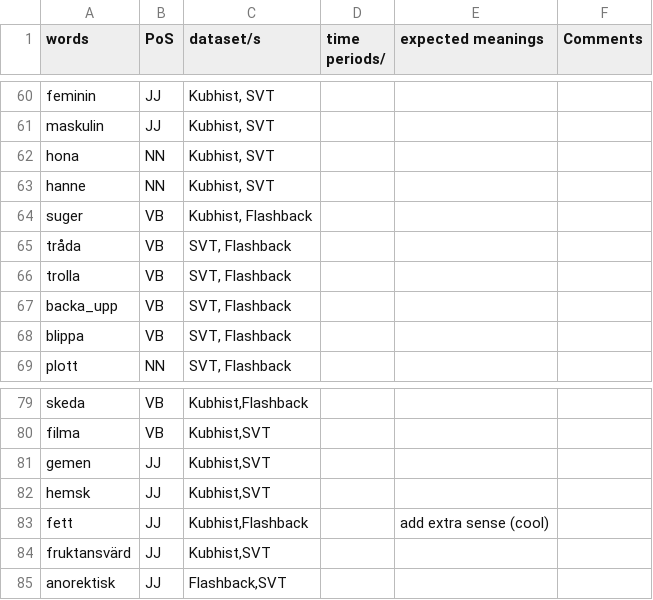
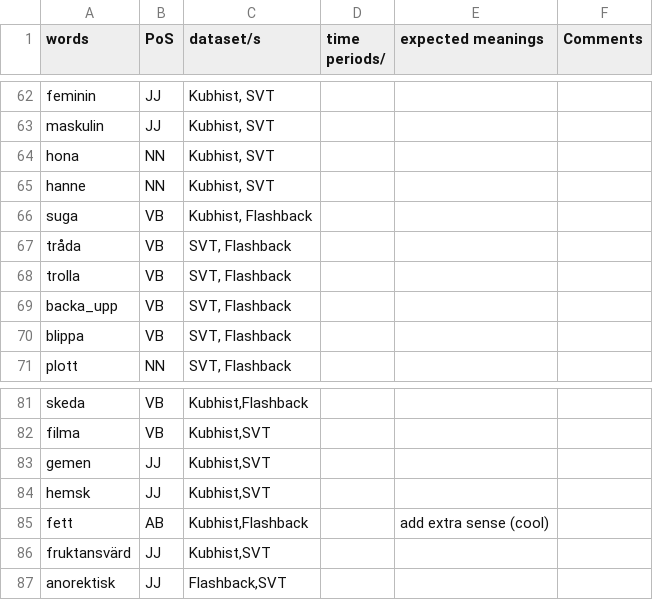
Before and after one commit to felixhultin/sampling-for-literary-studies, a TSV file: mtp_target_words.tsv, drawn as a sheet; only a part is shown, gaps mark what is left out; the diff covers the shown part only.

Commit message:
updated target word list

```diff
--- a/mtp_target_words.tsv
+++ b/mtp_target_words.tsv
@@ -63,3 +65,3 @@ hona	NN	Kubhist, SVT
 hanne	NN	Kubhist, SVT			
-suger	VB	Kubhist, Flashback			
+suga	VB	Kubhist, Flashback			
 tråda	VB	SVT, Flashback			
@@ -82,3 +84,3 @@ gemen	JJ	Kubhist,SVT
 hemsk	JJ	Kubhist,SVT			
-fett	JJ	Kubhist,Flashback		 add extra sense (cool)	
+fett	AB	Kubhist,Flashback		 add extra sense (cool)	
 fruktansvärd	JJ	Kubhist,SVT			
```
Also changed, not shown: 2 added rows and 7 edited cells elsewhere in this file.
